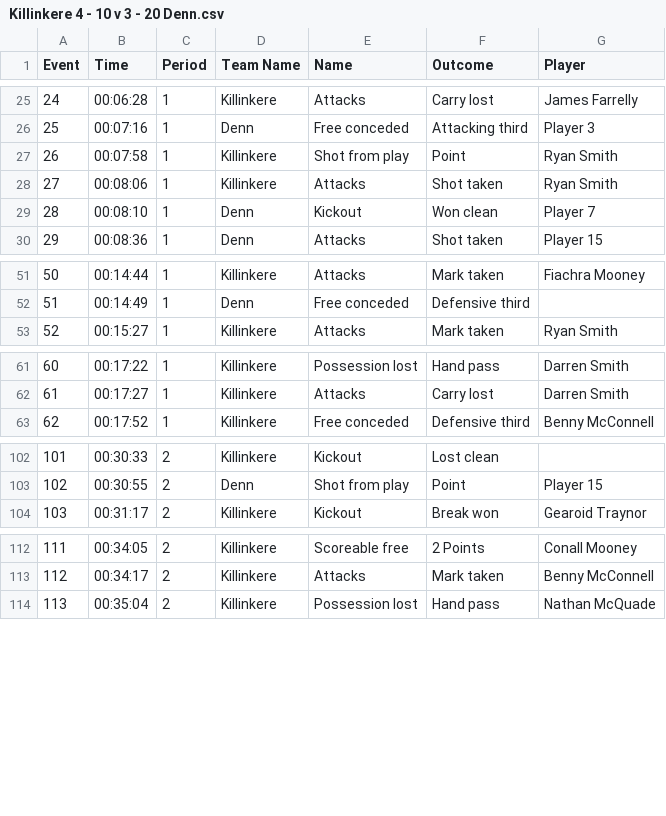
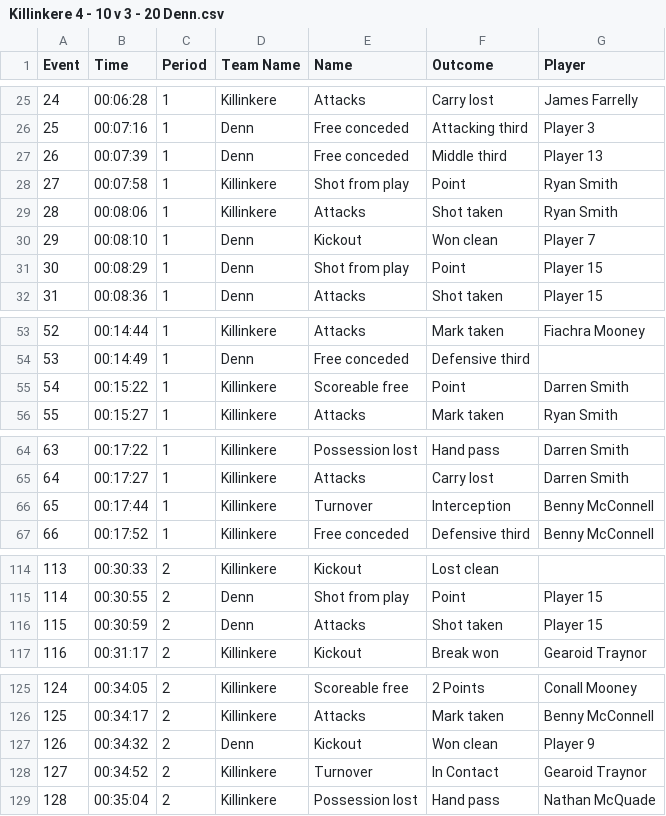
Before and after one commit to traynore/kkere-analysis, a CSV file: data/Killinkere 4 - 10 v 3 - 20 Denn.csv, drawn as a sheet; only a part is shown, gaps mark what is left out; addresses are those after the commit; the diff covers the shown part only; the diff names each change by its address in the sheet, - before the commit and + after, or states it on an @@ line.

Commit message:
Regenerate Denn infographic with corrected score (4-10 v 3-20)

```diff
--- a/data/Killinkere 4 - 10 v 3 - 20 Denn.csv
+++ b/data/Killinkere 4 - 10 v 3 - 20 Denn.csv
+row 27: 26 | 00:07:39 | 1 | Denn | Free conceded | Middle third | Player 13
@@ column A (Event) renumbered from row 28 down @@
+row 31: 30 | 00:08:29 | 1 | Denn | Shot from play | Point | Player 15
+row 55: 54 | 00:15:22 | 1 | Killinkere | Scoreable free | Point | Darren Smith
+row 66: 65 | 00:17:44 | 1 | Killinkere | Turnover | Interception | Benny McConnell
+row 116: 115 | 00:30:59 | 2 | Denn | Attacks | Shot taken | Player 15
+row 127: 126 | 00:34:32 | 2 | Denn | Kickout | Won clean | Player 9
+row 128: 127 | 00:34:52 | 2 | Killinkere | Turnover | In Contact | Gearoid Traynor
```
Also changed, not shown: 17 added rows elsewhere in this file, 2 other files.
